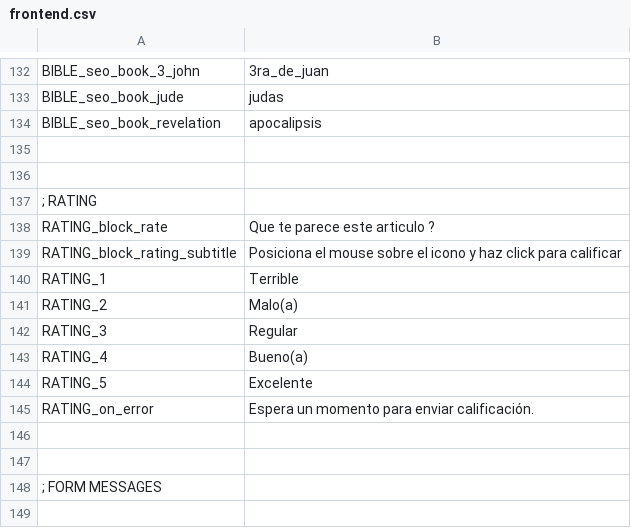
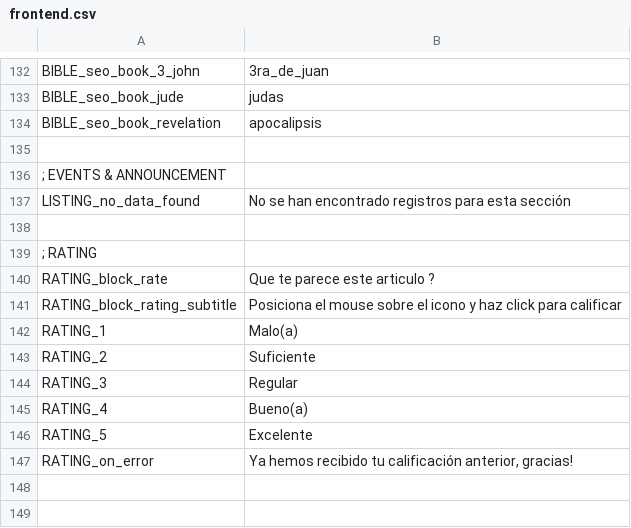
Before and after one commit to arthasmx/Mision, a CSV file: app/locale/es/frontend.csv, drawn as a sheet; only a part is shown, gaps mark what is left out; the shorter side is filled out with more unchanged rows.

```diff
--- a/app/locale/es/frontend.csv
+++ b/app/locale/es/frontend.csv
@@ -135,2 +135,4 @@
 
+    ; EVENTS & ANNOUNCEMENT
+        LISTING_no_data_found, "No se han encontrado registros para esta sección"
 
@@ -139,4 +141,4 @@
   RATING_block_rating_subtitle, "Posiciona el mouse sobre el icono y haz click para calificar"
-  RATING_1, "Terrible"
-  RATING_2, "Malo(a)"
+  RATING_1, "Malo(a)"
+  RATING_2, "Suficiente"
   RATING_3, "Regular"
@@ -144,3 +146,3 @@
   RATING_5, "Excelente"
-  RATING_on_error, "Espera un momento para enviar calificación."
+  RATING_on_error, "Ya hemos recibido tu calificación anterior, gracias!"
 
```
Also changed, not shown: app/locale/es/base.csv, 10 other files.
